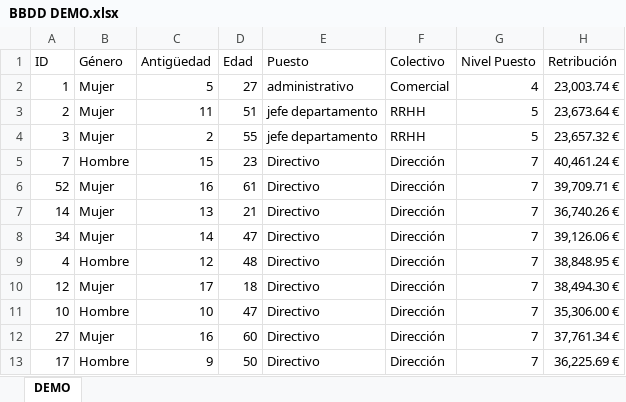
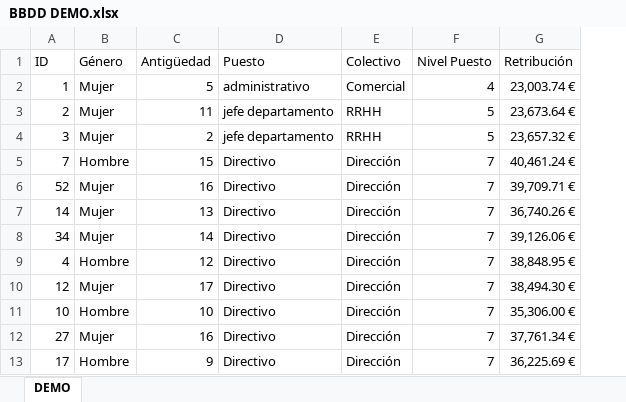
Before and after one commit to mguimera/BBDD-TFG, an Excel workbook: BBDD DEMO.xlsx, sheet DEMO, drawn as a sheet; only a part is shown; values as stored, in another font and other column widths than the file's, no borders; the diff names each change by its address in the sheet, - before the commit and + after, or states it on an @@ line.

Commit message:
Add files via upload

```diff
--- a/BBDD DEMO.xlsx (sheet DEMO)
+++ b/BBDD DEMO.xlsx (sheet DEMO)
-column D (Edad), rows 2-13: 27 | 51 | 55 | 23 | 61 | 21 | 47 | 48 | 18 | 47 | 60 | 50
```
